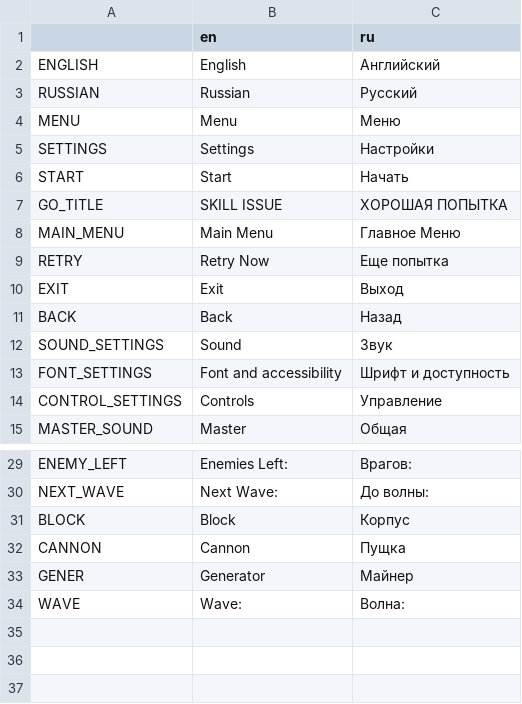
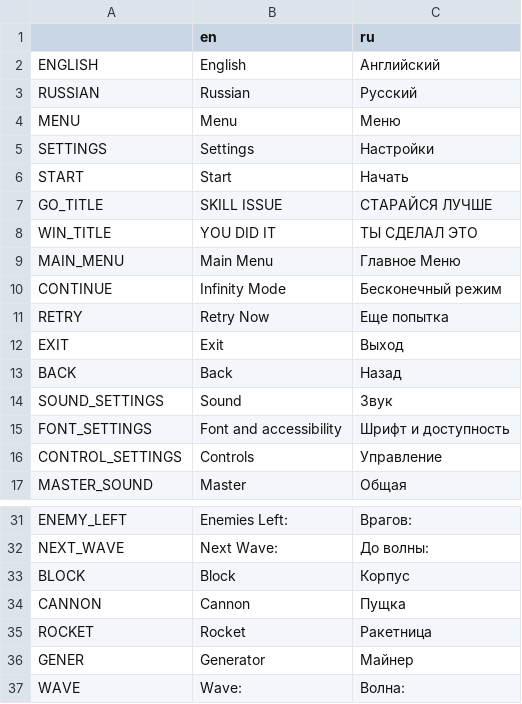
Before and after one commit to Befrimon/SpaceJourney, a CSV file: resources/locales/UI_Local.csv, drawn as a sheet; only a part is shown, gaps mark what is left out.

```diff
--- a/resources/locales/UI_Local.csv
+++ b/resources/locales/UI_Local.csv
@@ -6,4 +6,6 @@ SETTINGS,Settings,Настройки
 START,Start,Начать
-GO_TITLE,SKILL ISSUE,ХОРОШАЯ ПОПЫТКА
+GO_TITLE,SKILL ISSUE,СТАРАЙСЯ ЛУЧШЕ
+WIN_TITLE,YOU DID IT,ТЫ СДЕЛАЛ ЭТО
 MAIN_MENU,Main Menu,Главное Меню
+CONTINUE,Infinity Mode,Бесконечный режим
 RETRY,Retry Now,Еще попытка
@@ -32,2 +34,3 @@ BLOCK,Block,Корпус
 CANNON,Cannon,Пущка
+ROCKET,Rocket,Ракетница
 GENER,Generator,Майнер
```
Also changed, not shown: 26 other files.
